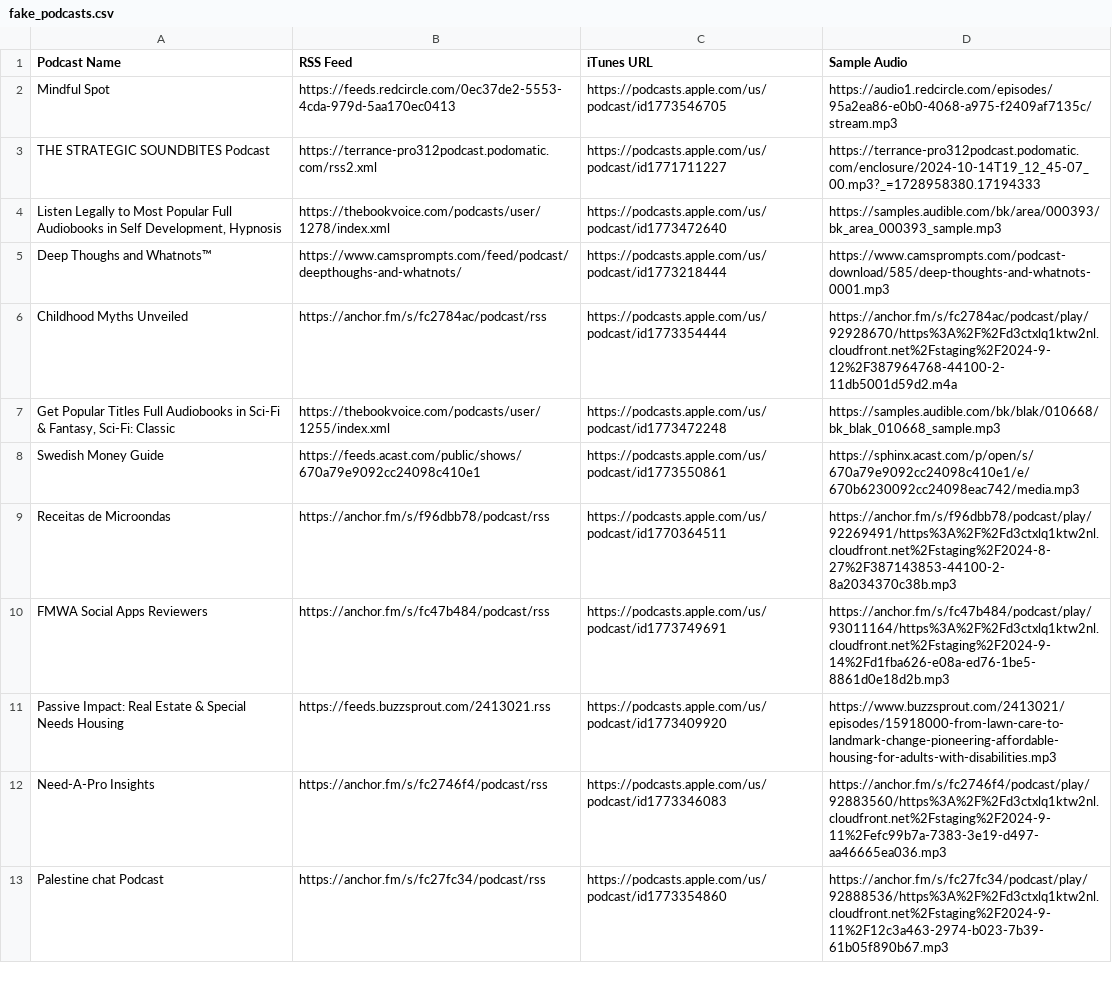
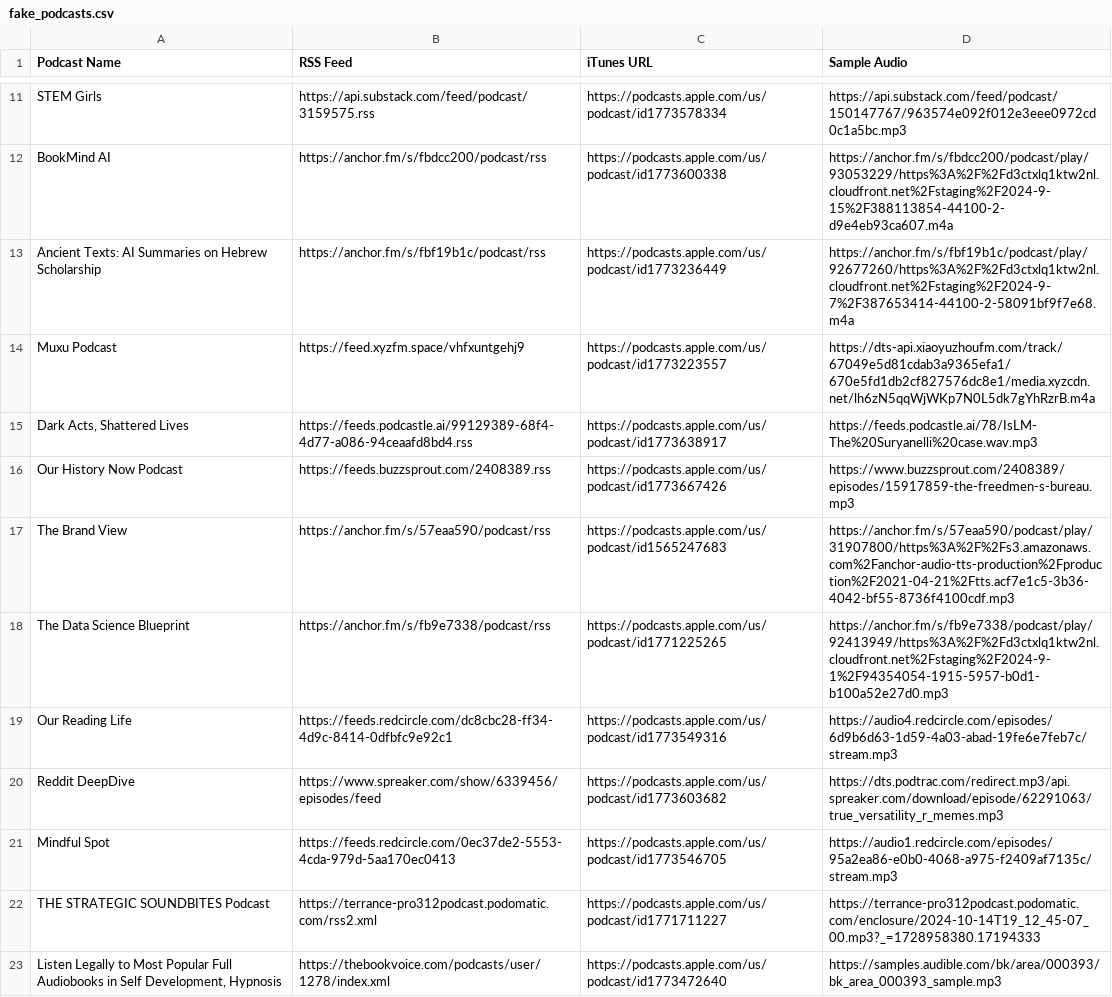
Before and after one commit to ListenNotes/ai-generated-fake-podcasts, a CSV file: fake_podcasts.csv, drawn as a sheet; only a part is shown, gaps mark what is left out; the shorter side is filled out with more unchanged rows; the diff covers the shown part only.

Commit message:
update

```diff
--- a/fake_podcasts.csv
+++ b/fake_podcasts.csv
@@ -2 +11,11 @@ Podcast Name,RSS Feed,iTunes URL,Sample Audio
+STEM Girls,https://api.substack.com/feed/podcast/3159575.rss,https://podcasts.apple.com/us/podcast/id1773578334,https://api.substack.com/feed/podcast/150147767/963574e092f012e3eee0972cd0c1a5bc.mp3
+BookMind AI,https://anchor.fm/s/fbdcc200/podcast/rss,https://podcasts.apple.com/us/podcast/id1773600338,https://anchor.fm/s/fbdcc200/podcast/play/93053229/https%3A%2F%2Fd3ctxlq1ktw2nl.cloudfront.net%2Fstaging%2F2024-9-15%2F388113854-44100-2-d9e4eb93ca607.m4a
+Ancient Texts: AI Summaries on Hebrew Scholarship,https://anchor.fm/s/fbf19b1c/podcast/rss,https://podcasts.apple.com/us/podcast/id1773236449,https://anchor.fm/s/fbf19b1c/podcast/play/92677260/https%3A%2F%2Fd3ctxlq1ktw2nl.cloudfront.net%2Fstaging%2F2024-9-7%2F387653414-44100-2-58091bf9f7e68.m4a
+Muxu Podcast,https://feed.xyzfm.space/vhfxuntgehj9,https://podcasts.apple.com/us/podcast/id1773223557,https://dts-api.xiaoyuzhoufm.com/track/67049e5d81cdab3a9365efa1/670e5fd1db2cf827576dc8e1/media.xyzcdn.net/lh6zN5qqWjWKp7N0L5dk7gYhRzrB.m4a
+"Dark Acts, Shattered Lives",https://feeds.podcastle.ai/99129389-68f4-4d77-a086-94ceaafd8bd4.rss,https://podcasts.apple.com/us/podcast/id1773638917,https://feeds.podcastle.ai/78/IsLM-The%20Suryanelli%20case.wav.mp3
+Our History Now Podcast,https://feeds.buzzsprout.com/2408389.rss,https://podcasts.apple.com/us/podcast/id1773667426,https://www.buzzsprout.com/2408389/episodes/15917859-the-freedmen-s-bureau.mp3
+The Brand View,https://anchor.fm/s/57eaa590/podcast/rss,https://podcasts.apple.com/us/podcast/id1565247683,https://anchor.fm/s/57eaa590/podcast/play/31907800/https%3A%2F%2Fs3.amazonaws.com%2Fanchor-audio-tts-production%2Fproduction%2F2021-04-21%2Ftts.acf7e1c5-3b36-4042-bf55-8736f4100cdf.mp3
+The Data Science Blueprint,https://anchor.fm/s/fb9e7338/podcast/rss,https://podcasts.apple.com/us/podcast/id1771225265,https://anchor.fm/s/fb9e7338/podcast/play/92413949/https%3A%2F%2Fd3ctxlq1ktw2nl.cloudfront.net%2Fstaging%2F2024-9-1%2F94354054-1915-5957-b0d1-b100a52e27d0.mp3
+Our Reading Life,https://feeds.redcircle.com/dc8cbc28-ff34-4d9c-8414-0dfbfc9e92c1,https://podcasts.apple.com/us/podcast/id1773549316,https://audio4.redcircle.com/episodes/6d9b6d63-1d59-4a03-abad-19fe6e7feb7c/stream.mp3
+Reddit DeepDive,https://www.spreaker.com/show/6339456/episodes/feed,https://podcasts.apple.com/us/podcast/id1773603682,https://dts.podtrac.com/redirect.mp3/api.spreaker.com/download/episode/62291063/true_versatility_r_memes.mp3
 Mindful Spot,https://feeds.redcircle.com/0ec37de2-5553-4cda-979d-5aa170ec0413,https://podcasts.apple.com/us/podcast/id1773546705,https://audio1.redcircle.com/episodes/95a2ea86-e0b0-4068-a975-f2409af7135c/stream.mp3
```
Also changed, not shown: 18 added rows and 3 removed rows elsewhere in this file.
